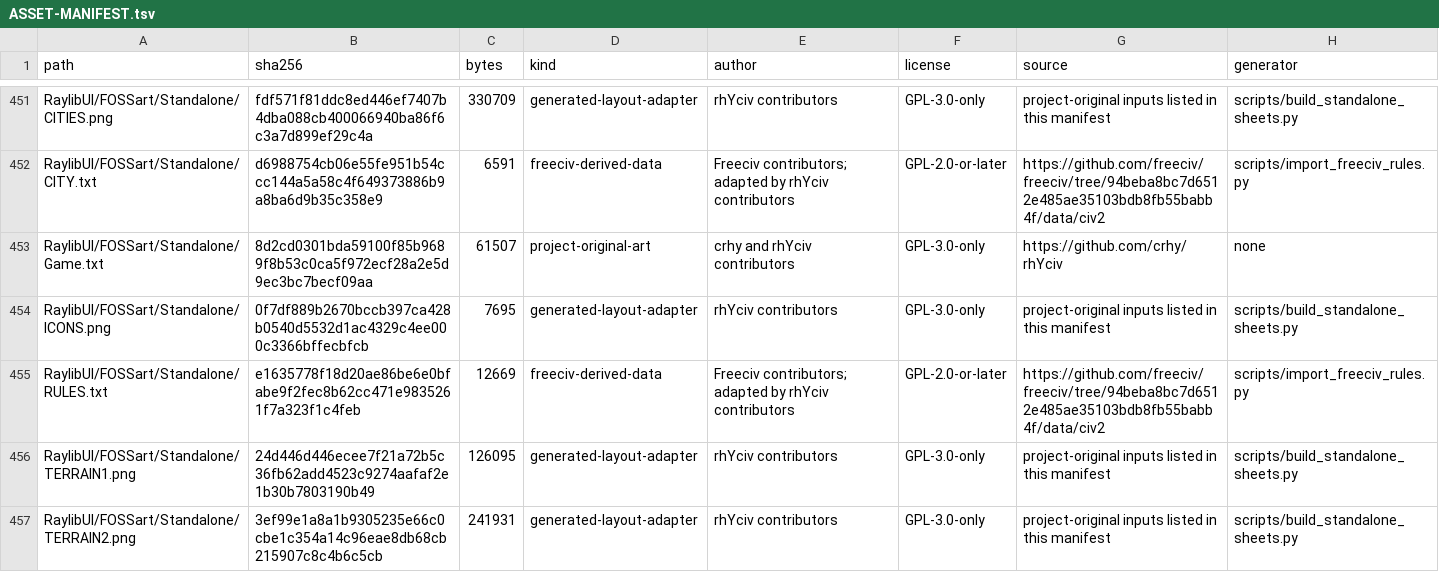
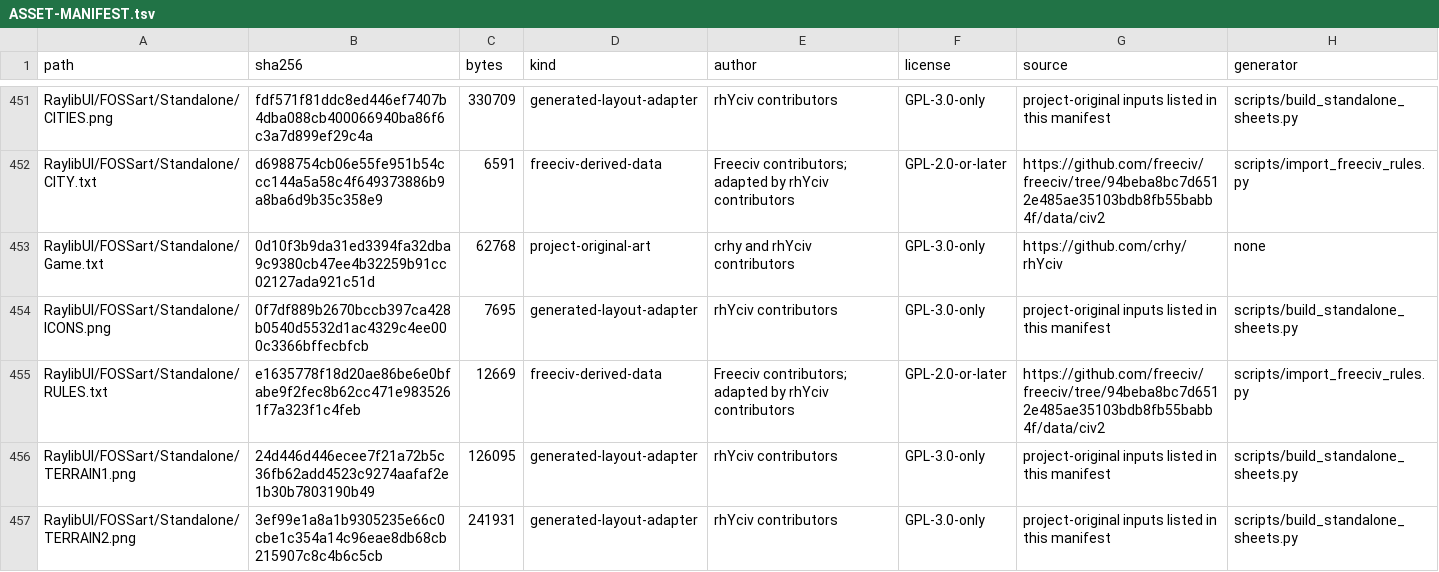
Before and after one commit to crhy/rhYciv, a TSV file: ASSET-MANIFEST.tsv, drawn as a sheet; only a part is shown, gaps mark what is left out.

```diff
--- a/ASSET-MANIFEST.tsv
+++ b/ASSET-MANIFEST.tsv
@@ -452,3 +452,3 @@ RaylibUI/FOSSart/Standalone/CITIES.png	fdf571f81ddc8ed446ef7407b4dba088cb4000669
 RaylibUI/FOSSart/Standalone/CITY.txt	d6988754cb06e55fe951b54ccc144a5a58c4f649373886b9a8ba6d9b35c358e9	6591	freeciv-derived-data	Freeciv contributors; adapted by rhYciv contributors	GPL-2.0-or-later	https://github.com/freeciv/freeciv/tree/94beba8bc7d6512e485ae35103bdb8fb55babb4f/data/civ2	scripts/import_freeciv_rules.py
-RaylibUI/FOSSart/Standalone/Game.txt	8d2cd0301bda59100f85b9689f8b53c0ca5f972ecf28a2e5d9ec3bc7becf09aa	61507	project-original-art	crhy and rhYciv contributors	GPL-3.0-only	https://github.com/crhy/rhYciv	none
+RaylibUI/FOSSart/Standalone/Game.txt	0d10f3b9da31ed3394fa32dba9c9380cb47ee4b32259b91cc02127ada921c51d	62768	project-original-art	crhy and rhYciv contributors	GPL-3.0-only	https://github.com/crhy/rhYciv	none
 RaylibUI/FOSSart/Standalone/ICONS.png	0f7df889b2670bccb397ca428b0540d5532d1ac4329c4ee000c3366bffecbfcb	7695	generated-layout-adapter	rhYciv contributors	GPL-3.0-only	project-original inputs listed in this manifest	scripts/build_standalone_sheets.py
```
Also changed, not shown: 19 other files.
